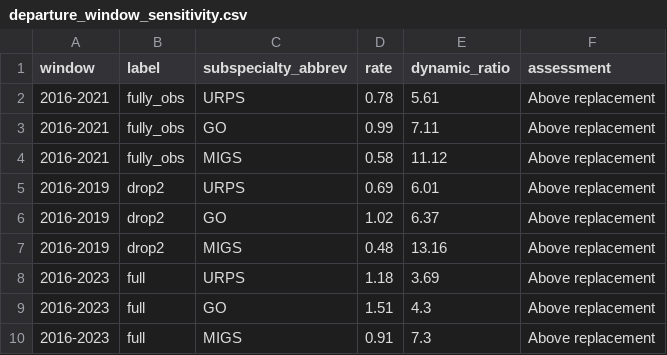
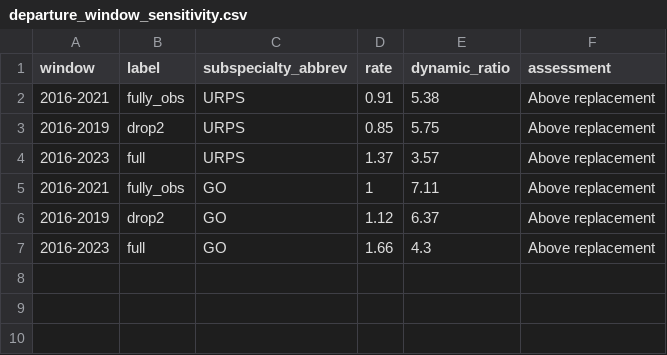
Before and after one commit to mufflyt/cliff, a CSV file: data/departure_window_sensitivity.csv, drawn as a sheet.

```diff
--- a/data/departure_window_sensitivity.csv
+++ b/data/departure_window_sensitivity.csv
@@ -1,10 +1,7 @@
 window,label,subspecialty_abbrev,rate,dynamic_ratio,assessment
-2016-2021,fully_obs,URPS,0.78,5.61,Above replacement
-2016-2021,fully_obs,GO,0.99,7.11,Above replacement
-2016-2021,fully_obs,MIGS,0.58,11.12,Above replacement
-2016-2019,drop2,URPS,0.69,6.01,Above replacement
-2016-2019,drop2,GO,1.02,6.37,Above replacement
-2016-2019,drop2,MIGS,0.48,13.16,Above replacement
-2016-2023,full,URPS,1.18,3.69,Above replacement
-2016-2023,full,GO,1.51,4.3,Above replacement
-2016-2023,full,MIGS,0.91,7.3,Above replacement
+2016-2021,fully_obs,URPS,0.91,5.38,Above replacement
+2016-2019,drop2,URPS,0.85,5.75,Above replacement
+2016-2023,full,URPS,1.37,3.57,Above replacement
+2016-2021,fully_obs,GO,1,7.11,Above replacement
+2016-2019,drop2,GO,1.12,6.37,Above replacement
+2016-2023,full,GO,1.66,4.3,Above replacement
```
Also changed, not shown: data/urps_module_a_effective_supply_2026-07-23.csv, data/urps_supply_demand_national_2026-07-23.csv, 17 other files.
